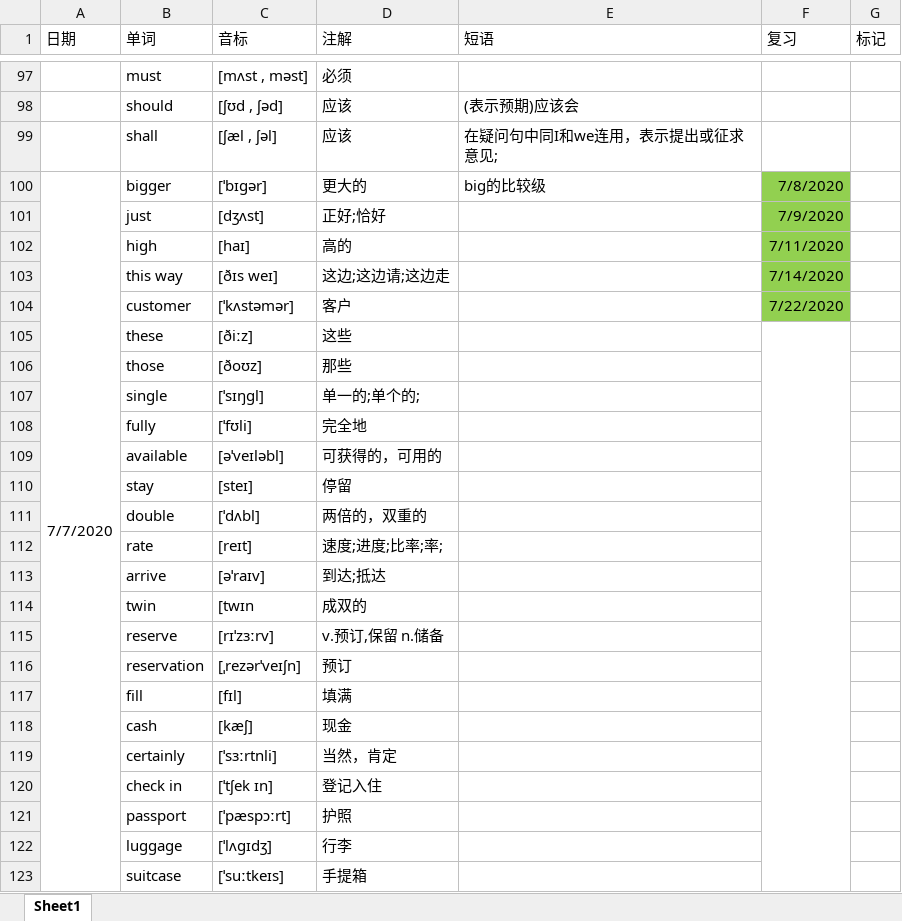
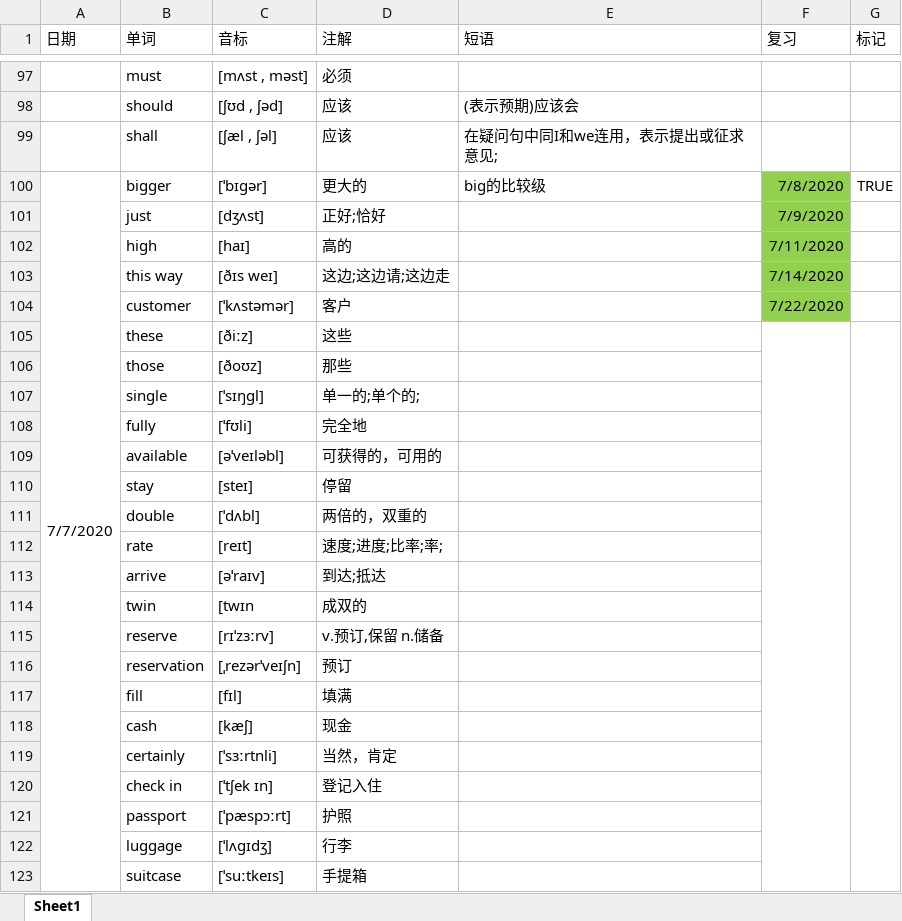
Before and after one commit to GnGx-G/MyMind, an Excel workbook: WordExcel/单词记忆.xlsx, sheet Sheet1, drawn as a sheet; only a part is shown, gaps mark what is left out; values as stored, in another font and other column widths than the file's, no borders; the diff covers the shown part only; the diff names each change by its address in the sheet, - before the commit and + after, or states it on an @@ line.

```diff
--- a/WordExcel/单词记忆.xlsx (sheet Sheet1)
+++ b/WordExcel/单词记忆.xlsx (sheet Sheet1)
-G100 (标记): (empty)
+G100 (标记): TRUE
+G105:G126 merged
```
Also changed, not shown: 1 added row, 1 removed row, 25 edited cells and merged cells elsewhere in this sheet.
